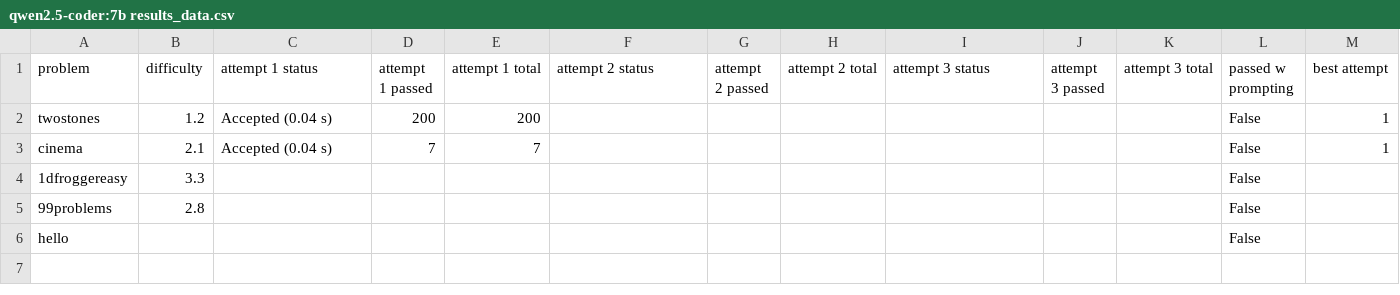
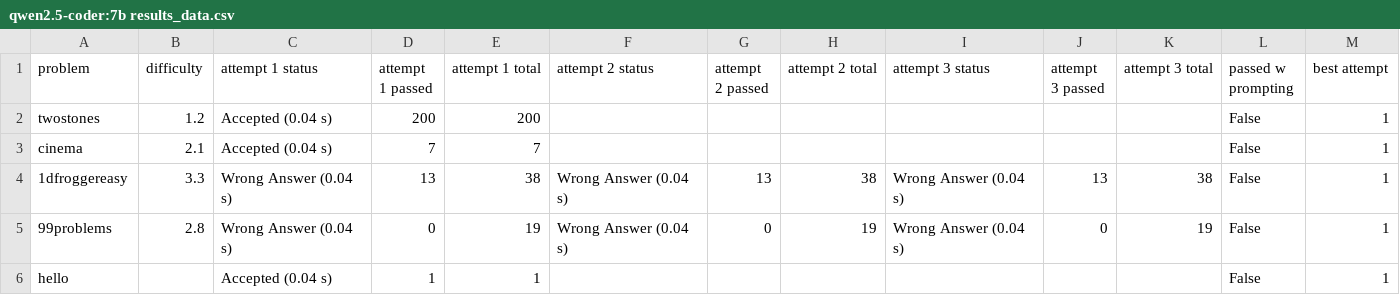
Before and after one commit to kmatotek/kattisTesting, a CSV file: summaries/qwen2.5-coder:7b results_data.csv, drawn as a sheet.

```diff
--- a/summaries/qwen2.5-coder:7b results_data.csv
+++ b/summaries/qwen2.5-coder:7b results_data.csv
@@ -3,4 +3,4 @@ twostones,1.2,Accepted (0.04 s),200,200,,,,,,,False,1
 cinema,2.1,Accepted (0.04 s),7,7,,,,,,,False,1
-1dfroggereasy,3.3,,,,,,,,,,False,
-99problems,2.8,,,,,,,,,,False,
-hello,,,,,,,,,,,False,
+1dfroggereasy,3.3,Wrong Answer (0.04 s),13,38,Wrong Answer (0.04 s),13,38,Wrong Answer (0.04 s),13,38,False,1
+99problems,2.8,Wrong Answer (0.04 s),0,19,Wrong Answer (0.04 s),0,19,Wrong Answer (0.04 s),0,19,False,1
+hello,,Accepted (0.04 s),1,1,,,,,,,False,1
```
Also changed, not shown: summaries/codellama:7b results_data.csv.
